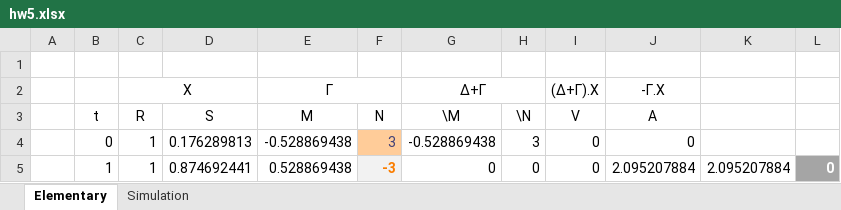
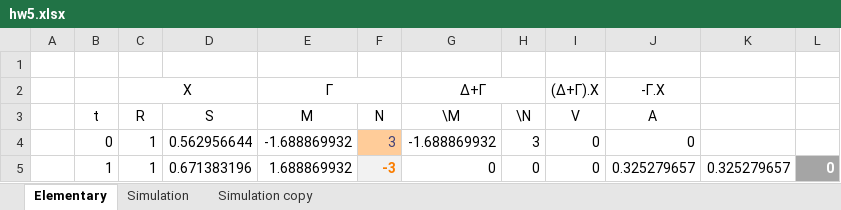
Before and after one commit to xlladdins/xll_ml, an Excel workbook: xlsx/hw5.xlsx, sheet Elementary, drawn as a sheet; values as stored, in another font and other column widths than the file's, no borders; the diff names each change by its address in the sheet, - before the commit and + after, or states it on an @@ line.

```diff
--- a/xlsx/hw5.xlsx (sheet Elementary)
+++ b/xlsx/hw5.xlsx (sheet Elementary)
+sheet tab: Simulation copy
-D4 (S): 0.176289813
+D4 (S): 0.562956644
-E4 (M): -0.528869438
+E4 (M): -1.688869932
-G4 (\M): -0.528869438
+G4 (\M): -1.688869932
-D5 (S): 0.874692441
+D5 (S): 0.671383196
-E5 (M): 0.528869438
+E5 (M): 1.688869932
-J5 (A): 2.095207884
+J5 (A): 0.325279657
-K5: 2.095207884
+K5: 0.325279657
```
Also changed, not shown: sheet Simulation, 2 other files.
